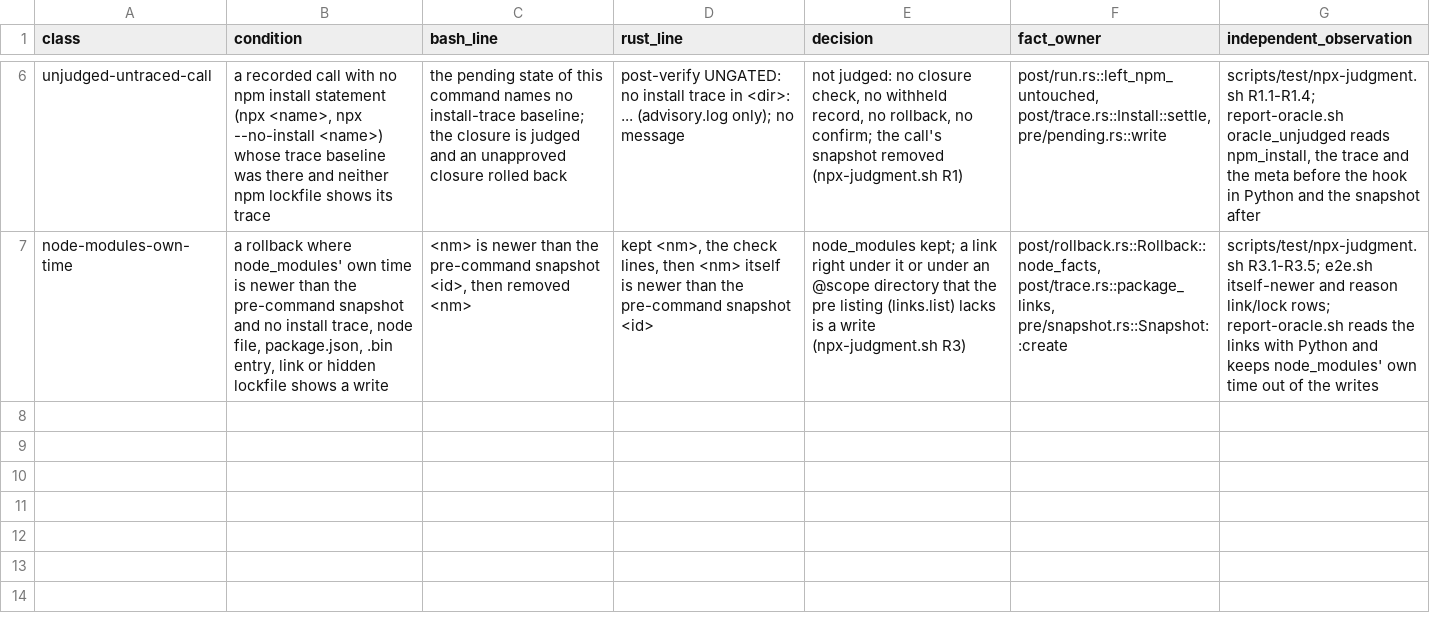
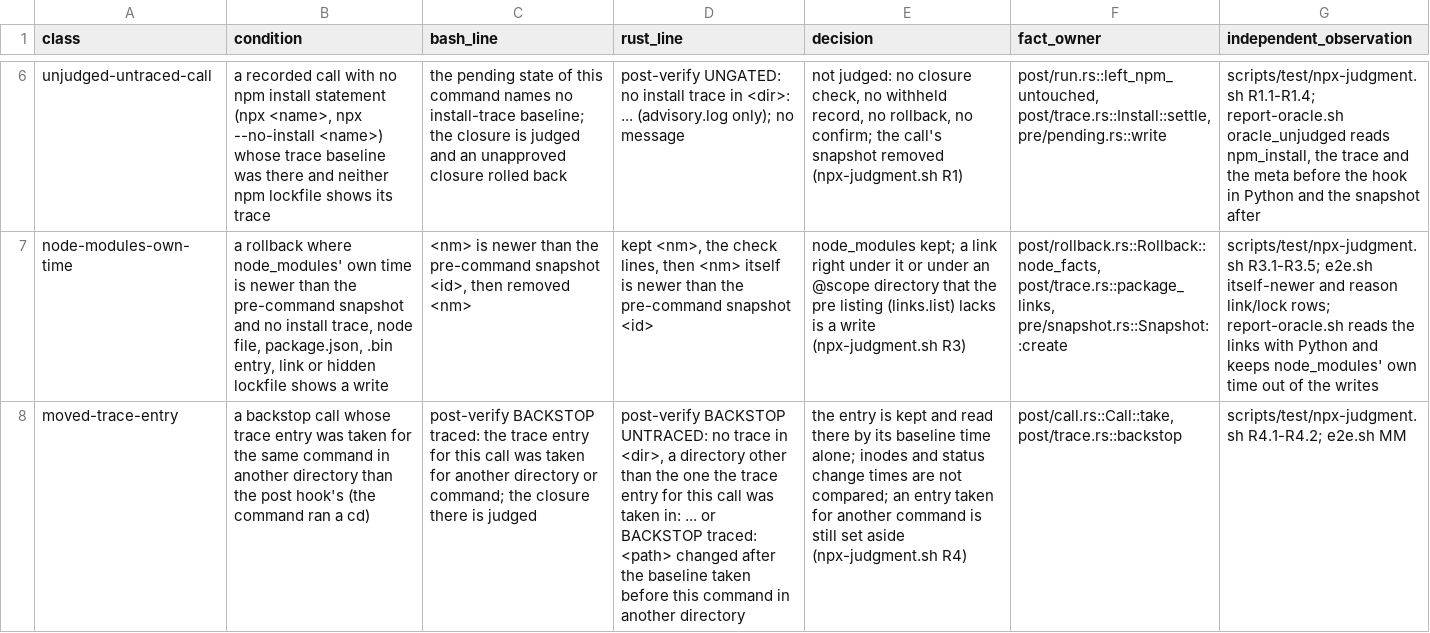
Before and after one commit to aldegad/safedeps, a TSV file: core-intended-post.tsv, drawn as a sheet; only a part is shown, gaps mark what is left out; the diff names each change by its address in the sheet, - before the commit and + after, or states it on an @@ line.

Commit message:
fix(backstop): read a trace entry taken in another directory by its time
The pre hook writes a trace entry for a call the backstop pattern matches
and does not read as an install, keyed by the directory and the command.
When the command ran a `cd`, the post hook is given another directory
than the pre hook was, the key did not match, and the entry was set
aside: the call counted as traced, and the backstop judged and flagged
the closure the `cd` landed in, for commands that installed nothing
(`cd <dir> && cat ...`, a heredoc whose text names an install).

An entry taken for the same command in another directory is now kept
and read in the post hook's directory by the baseline time alone. Its
inodes and status change times are the other directory's, so they are
not compared. A lockfile there, or anything under its node_modules, whose
status changed after the baseline is a trace; a path whose clock shows
whole seconds counts from the baseline's second on, because the baseline
was set back for the other directory's clocks. Nothing changed is
`BACKSTOP UNTRACED`, with a line that says the directory is not the one
the entry was taken in. An entry taken for another command is still set
aside. The walk and its deadline are the backstop's own, shared by both
cases.

npx-judgment.sh R4.1 turns green and R4.2 (the other directory's
package-lock.json written again) is still flagged. e2e.sh MM reads the
new advisory line. AGENTS.md, README and ARCHITECTURE (with .ko) and
core-intended-post.tsv say so.

```diff
--- a/core-intended-post.tsv
+++ b/core-intended-post.tsv
+row 8: moved-trace-entry | a backstop call whose trace entry was taken for the same command in another directory than the post hook's (the command ran a cd) | post-verify BACKSTOP traced: the trace entry for this call was taken for another directory or command; the closure there is judged | post-verify BACKSTOP UNTRACED: no trace in <dir>, a directory other than the one the trace entry for this call was taken in: ... or BACKSTOP traced: <path> changed after the baseline taken before this command in another directory | the entry is kept and read there by its baseline time alone; inodes and status change times are not compared; an entry taken for another command is still set aside (npx-judgment.sh R4) | post/call.rs::Call::take, post/trace.rs::backstop | scripts/test/npx-judgment.sh R4.1-R4.2; e2e.sh MM
```
Also changed, not shown: 9 other files.
